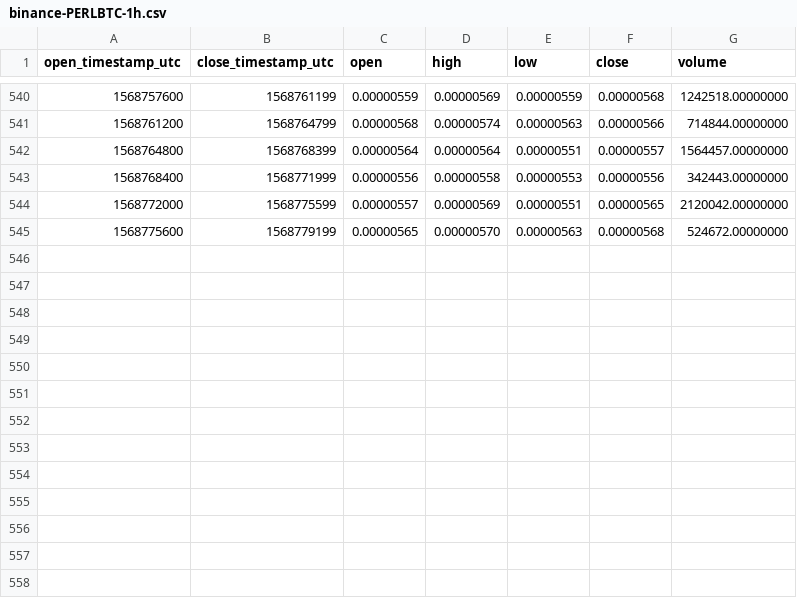
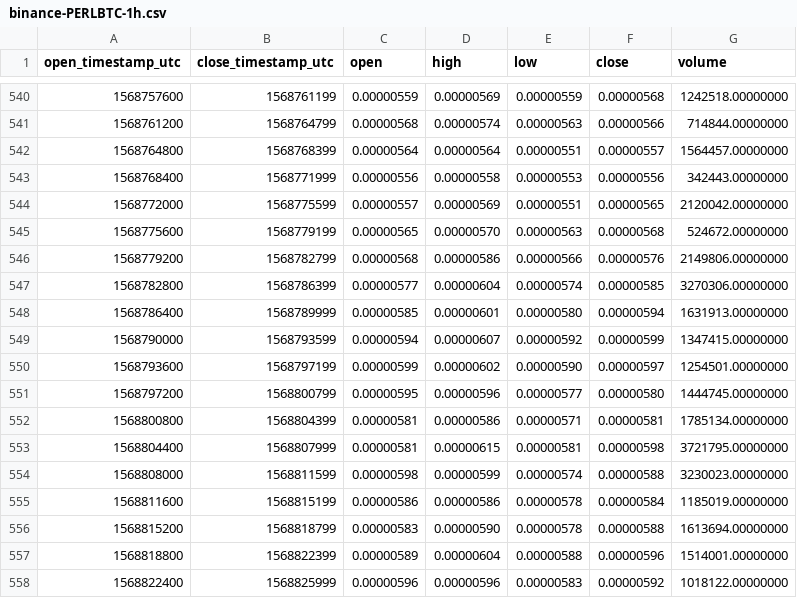
Before and after one commit to cryptobigbro/binance-PERLBTC, a CSV file: binance-PERLBTC-1h.csv, drawn as a sheet; only a part is shown, gaps mark what is left out; the diff names each change by its address in the sheet, - before the commit and + after, or states it on an @@ line.

Commit message:
Update OHLCV data.

```diff
--- a/binance-PERLBTC-1h.csv
+++ b/binance-PERLBTC-1h.csv
+row 546: 1568779200 | 1568782799 | 0.00000568 | 0.00000586 | 0.00000566 | 0.00000576 | 2149806.00000000
+row 547: 1568782800 | 1568786399 | 0.00000577 | 0.00000604 | 0.00000574 | 0.00000585 | 3270306.00000000
+row 548: 1568786400 | 1568789999 | 0.00000585 | 0.00000601 | 0.00000580 | 0.00000594 | 1631913.00000000
+row 549: 1568790000 | 1568793599 | 0.00000594 | 0.00000607 | 0.00000592 | 0.00000599 | 1347415.00000000
+row 550: 1568793600 | 1568797199 | 0.00000599 | 0.00000602 | 0.00000590 | 0.00000597 | 1254501.00000000
+row 551: 1568797200 | 1568800799 | 0.00000595 | 0.00000596 | 0.00000577 | 0.00000580 | 1444745.00000000
+row 552: 1568800800 | 1568804399 | 0.00000581 | 0.00000586 | 0.00000571 | 0.00000581 | 1785134.00000000
+row 553: 1568804400 | 1568807999 | 0.00000581 | 0.00000615 | 0.00000581 | 0.00000598 | 3721795.00000000
+row 554: 1568808000 | 1568811599 | 0.00000598 | 0.00000599 | 0.00000574 | 0.00000588 | 3230023.00000000
+row 555: 1568811600 | 1568815199 | 0.00000586 | 0.00000586 | 0.00000578 | 0.00000584 | 1185019.00000000
+row 556: 1568815200 | 1568818799 | 0.00000583 | 0.00000590 | 0.00000578 | 0.00000588 | 1613694.00000000
+row 557: 1568818800 | 1568822399 | 0.00000589 | 0.00000604 | 0.00000588 | 0.00000596 | 1514001.00000000
+row 558: 1568822400 | 1568825999 | 0.00000596 | 0.00000596 | 0.00000583 | 0.00000592 | 1018122.00000000
```
Also changed, not shown: 1 other file.
